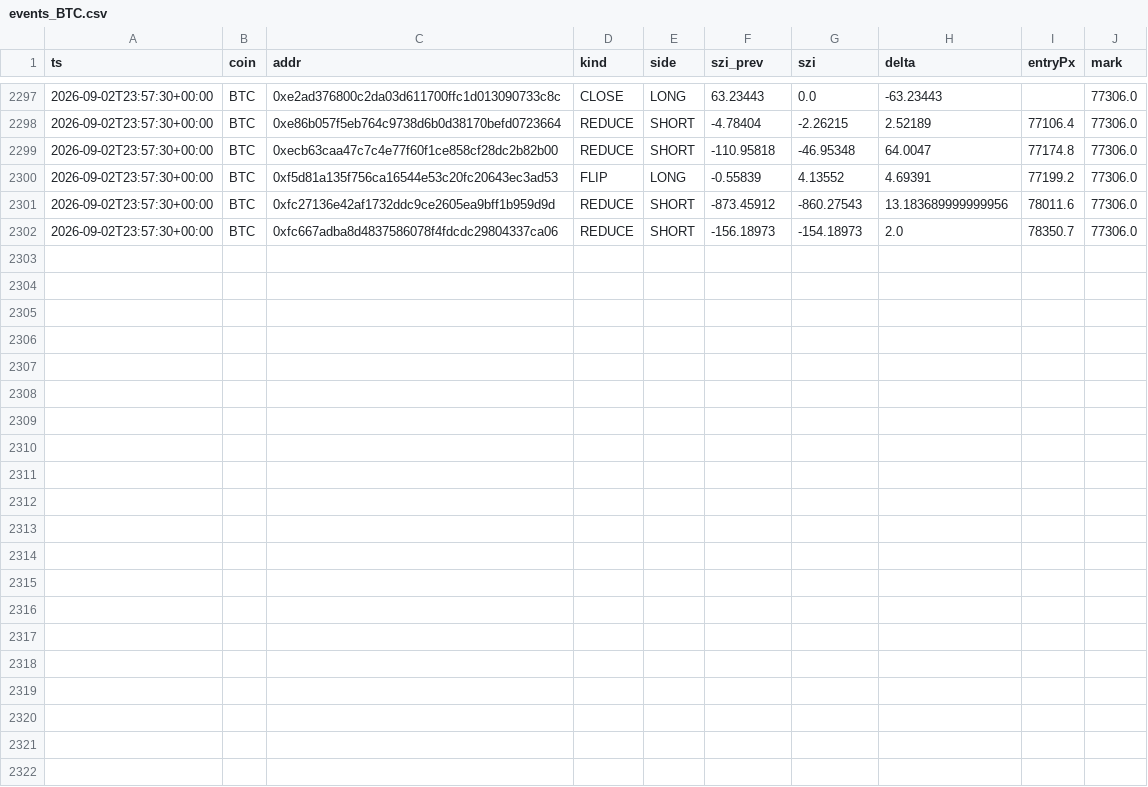
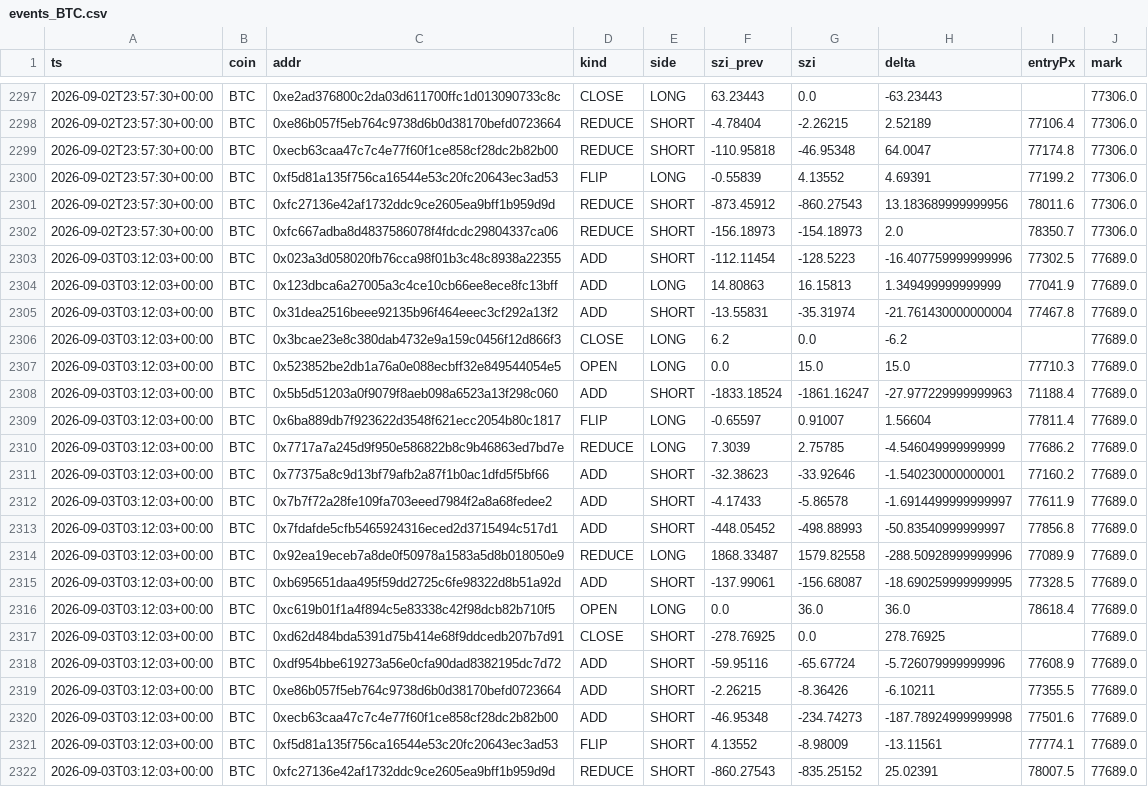
Before and after one commit to usa519831-tech/hl-whale-tracker, a CSV file: data/events_BTC.csv, drawn as a sheet; only a part is shown, gaps mark what is left out; the diff names each change by its address in the sheet, - before the commit and + after, or states it on an @@ line.

```diff
--- a/data/events_BTC.csv
+++ b/data/events_BTC.csv
+row 2303: 2026-09-03T03:12:03+00:00 | BTC | 0x023a3d058020fb76cca98f01b3c48c8938a22355 | ADD | SHORT | -112.11454 | -128.5223 | -16.407759999999996 | 77302.5 | 77689.0
+row 2304: 2026-09-03T03:12:03+00:00 | BTC | 0x123dbca6a27005a3c4ce10cb66ee8ece8fc13bff | ADD | LONG | 14.80863 | 16.15813 | 1.349499999999999 | 77041.9 | 77689.0
+row 2305: 2026-09-03T03:12:03+00:00 | BTC | 0x31dea2516beee92135b96f464eeec3cf292a13f2 | ADD | SHORT | -13.55831 | -35.31974 | -21.761430000000004 | 77467.8 | 77689.0
+row 2306: 2026-09-03T03:12:03+00:00 | BTC | 0x3bcae23e8c380dab4732e9a159c0456f12d866f3 | CLOSE | LONG | 6.2 | 0.0 | -6.2 |  | 77689.0
+row 2307: 2026-09-03T03:12:03+00:00 | BTC | 0x523852be2db1a76a0e088ecbff32e849544054e5 | OPEN | LONG | 0.0 | 15.0 | 15.0 | 77710.3 | 77689.0
+row 2308: 2026-09-03T03:12:03+00:00 | BTC | 0x5b5d51203a0f9079f8aeb098a6523a13f298c060 | ADD | SHORT | -1833.18524 | -1861.16247 | -27.977229999999963 | 71188.4 | 77689.0
+row 2309: 2026-09-03T03:12:03+00:00 | BTC | 0x6ba889db7f923622d3548f621ecc2054b80c1817 | FLIP | LONG | -0.65597 | 0.91007 | 1.56604 | 77811.4 | 77689.0
+row 2310: 2026-09-03T03:12:03+00:00 | BTC | 0x7717a7a245d9f950e586822b8c9b46863ed7bd7e | REDUCE | LONG | 7.3039 | 2.75785 | -4.546049999999999 | 77686.2 | 77689.0
+row 2311: 2026-09-03T03:12:03+00:00 | BTC | 0x77375a8c9d13bf79afb2a87f1b0ac1dfd5f5bf66 | ADD | SHORT | -32.38623 | -33.92646 | -1.540230000000001 | 77160.2 | 77689.0
+row 2312: 2026-09-03T03:12:03+00:00 | BTC | 0x7b7f72a28fe109fa703eeed7984f2a8a68fedee2 | ADD | SHORT | -4.17433 | -5.86578 | -1.6914499999999997 | 77611.9 | 77689.0
+row 2313: 2026-09-03T03:12:03+00:00 | BTC | 0x7fdafde5cfb5465924316eced2d3715494c517d1 | ADD | SHORT | -448.05452 | -498.88993 | -50.83540999999997 | 77856.8 | 77689.0
+row 2314: 2026-09-03T03:12:03+00:00 | BTC | 0x92ea19eceb7a8de0f50978a1583a5d8b018050e9 | REDUCE | LONG | 1868.33487 | 1579.82558 | -288.50928999999996 | 77089.9 | 77689.0
+row 2315: 2026-09-03T03:12:03+00:00 | BTC | 0xb695651daa495f59dd2725c6fe98322d8b51a92d | ADD | SHORT | -137.99061 | -156.68087 | -18.690259999999995 | 77328.5 | 77689.0
+row 2316: 2026-09-03T03:12:03+00:00 | BTC | 0xc619b01f1a4f894c5e83338c42f98dcb82b710f5 | OPEN | LONG | 0.0 | 36.0 | 36.0 | 78618.4 | 77689.0
+row 2317: 2026-09-03T03:12:03+00:00 | BTC | 0xd62d484bda5391d75b414e68f9ddcedb207b7d91 | CLOSE | SHORT | -278.76925 | 0.0 | 278.76925 |  | 77689.0
+row 2318: 2026-09-03T03:12:03+00:00 | BTC | 0xdf954bbe619273a56e0cfa90dad8382195dc7d72 | ADD | SHORT | -59.95116 | -65.67724 | -5.726079999999996 | 77608.9 | 77689.0
+row 2319: 2026-09-03T03:12:03+00:00 | BTC | 0xe86b057f5eb764c9738d6b0d38170befd0723664 | ADD | SHORT | -2.26215 | -8.36426 | -6.10211 | 77355.5 | 77689.0
+row 2320: 2026-09-03T03:12:03+00:00 | BTC | 0xecb63caa47c7c4e77f60f1ce858cf28dc2b82b00 | ADD | SHORT | -46.95348 | -234.74273 | -187.78924999999998 | 77501.6 | 77689.0
+row 2321: 2026-09-03T03:12:03+00:00 | BTC | 0xf5d81a135f756ca16544e53c20fc20643ec3ad53 | FLIP | SHORT | 4.13552 | -8.98009 | -13.11561 | 77774.1 | 77689.0
+row 2322: 2026-09-03T03:12:03+00:00 | BTC | 0xfc27136e42af1732ddc9ce2605ea9bff1b959d9d | REDUCE | SHORT | -860.27543 | -835.25152 | 25.02391 | 78007.5 | 77689.0
```
Also changed, not shown: data/agg_SOL.csv, data/events_ETH.csv, 7 other files.
